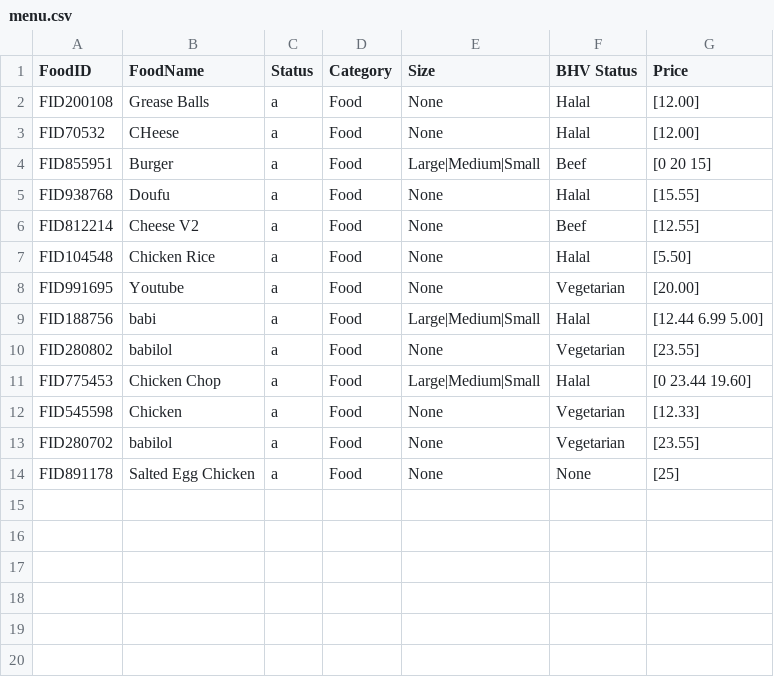
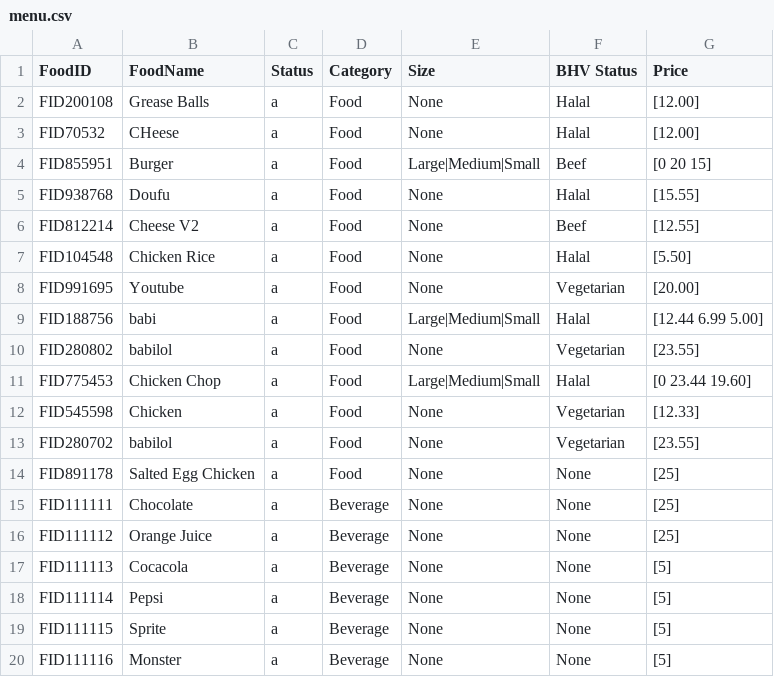
Before and after one commit to Jawde2000/Food-Ordering-System, a CSV file: src/main/java/menu.csv, drawn as a sheet; the diff names each change by its address in the sheet, - before the commit and + after, or states it on an @@ line.

Commit message:
modification on admin option 6 and customer add beverage list

```diff
--- a/src/main/java/menu.csv
+++ b/src/main/java/menu.csv
+row 15: FID111111 | Chocolate | a | Beverage | None | None | [25]
+row 16: FID111112 | Orange Juice | a | Beverage | None | None | [25]
+row 17: FID111113 | Cocacola | a | Beverage | None | None | [5]
+row 18: FID111114 | Pepsi | a | Beverage | None | None | [5]
+row 19: FID111115 | Sprite | a | Beverage | None | None | [5]
+row 20: FID111116 | Monster | a | Beverage | None | None | [5]
```
Also changed, not shown: 4 other files.
